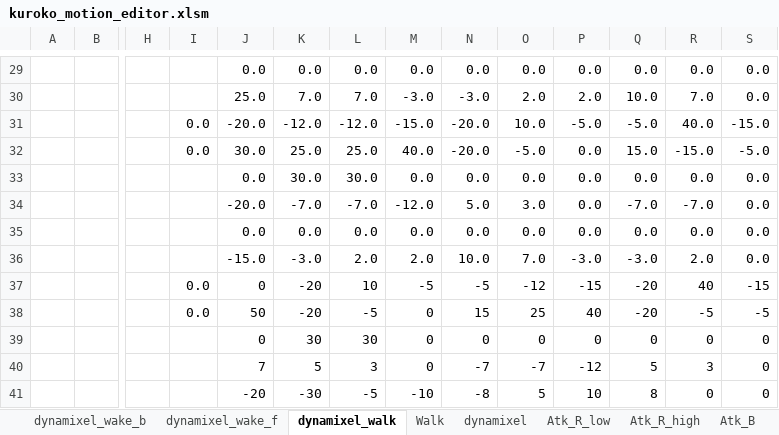
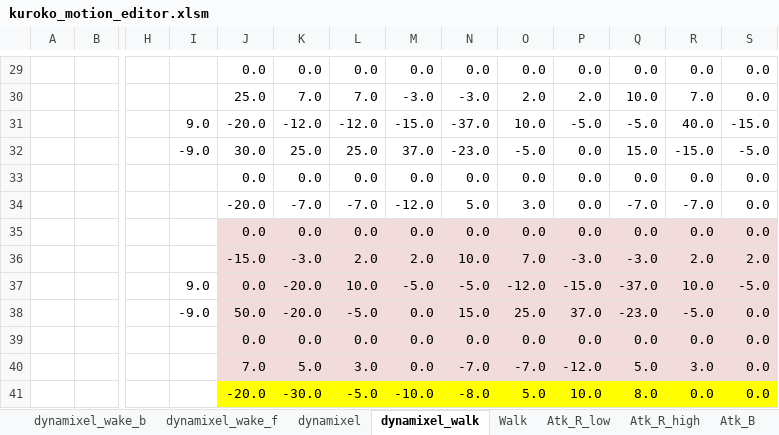
Before and after one commit to nyxrobotics/kuroko_excell, an Excel workbook: kuroko_motion_editor.xlsm, sheet dynamixel_walk, drawn as a sheet; only a part is shown, gaps mark what is left out; values as stored, in another font and other column widths than the file's, no borders; charts and pictures not drawn; removed rows and columns are numbered as before the commit, all else as after; rows hold the shown columns only; the diff covers the shown part only; the diff names each change by its address in the sheet, - before the commit and + after, or states it on an @@ line.

Commit message:
Walk motion (WIP)

```diff
--- a/kuroko_motion_editor.xlsm (sheet dynamixel_walk)
+++ b/kuroko_motion_editor.xlsm (sheet dynamixel_walk)
@@ sheet tab order changed: dynamixel_wake_b | dynamixel_wake_f | dynamixel | dynamixel_walk | Walk | Atk_R_low | Atk_R_high | Atk_B @@
-I31: 0.0
+I31: 9.0
-N31: -20.0
+N31: -37.0
-I32: 0.0
+I32: -9.0
-M32: 40.0
+M32: 37.0
-N32: -20.0
+N32: -23.0
-K33: 30.0
+K33: 0.0
-L33: 30.0
+L33: 0.0
-J35:S36 fill: none
+J35:S36 fill: #F2DCDB
-S36: 0.0
+S36: 2.0
-row 37:  |  |  | 0.0 | 0 | -20 | 10 | -5 | -5 | -12 | -15 | -20 | 40 | -15
-row 38:  |  |  | 0.0 | 50 | -20 | -5 | 0 | 15 | 25 | 40 | -20 | -5 | -5
-row 39:  |  |  |  | 0 | 30 | 30 | 0 | 0 | 0 | 0 | 0 | 0 | 0
-row 40:  |  |  |  | 7 | 5 | 3 | 0 | -7 | -7 | -12 | 5 | 3 | 0
-row 41:  |  |  |  | -20 | -30 | -5 | -10 | -8 | 5 | 10 | 8 | 0 | 0
+row 37:  |  |  | 9.0 | 0.0 | -20.0 | 10.0 | -5.0 | -5.0 | -12.0 | -15.0 | -37.0 | 10.0 | -5.0
+row 38:  |  |  | -9.0 | 50.0 | -20.0 | -5.0 | 0.0 | 15.0 | 25.0 | 37.0 | -23.0 | -5.0 | 0.0
+row 39:  |  |  |  | 0.0 | 0.0 | 0.0 | 0.0 | 0.0 | 0.0 | 0.0 | 0.0 | 0.0 | 0.0
+row 40:  |  |  |  | 7.0 | 5.0 | 3.0 | 0.0 | -7.0 | -7.0 | -12.0 | 5.0 | 3.0 | 0.0
+row 41:  |  |  |  | -20.0 | -30.0 | -5.0 | -10.0 | -8.0 | 5.0 | 10.0 | 8.0 | 0.0 | 0.0
```
Also changed, not shown: 1 added row, 1 removed row and 106 edited cells elsewhere in this sheet, sheet dynamixel_wake_f, sheet dynamixel_wake_b, formulas that keep their value, charts or pictures.
